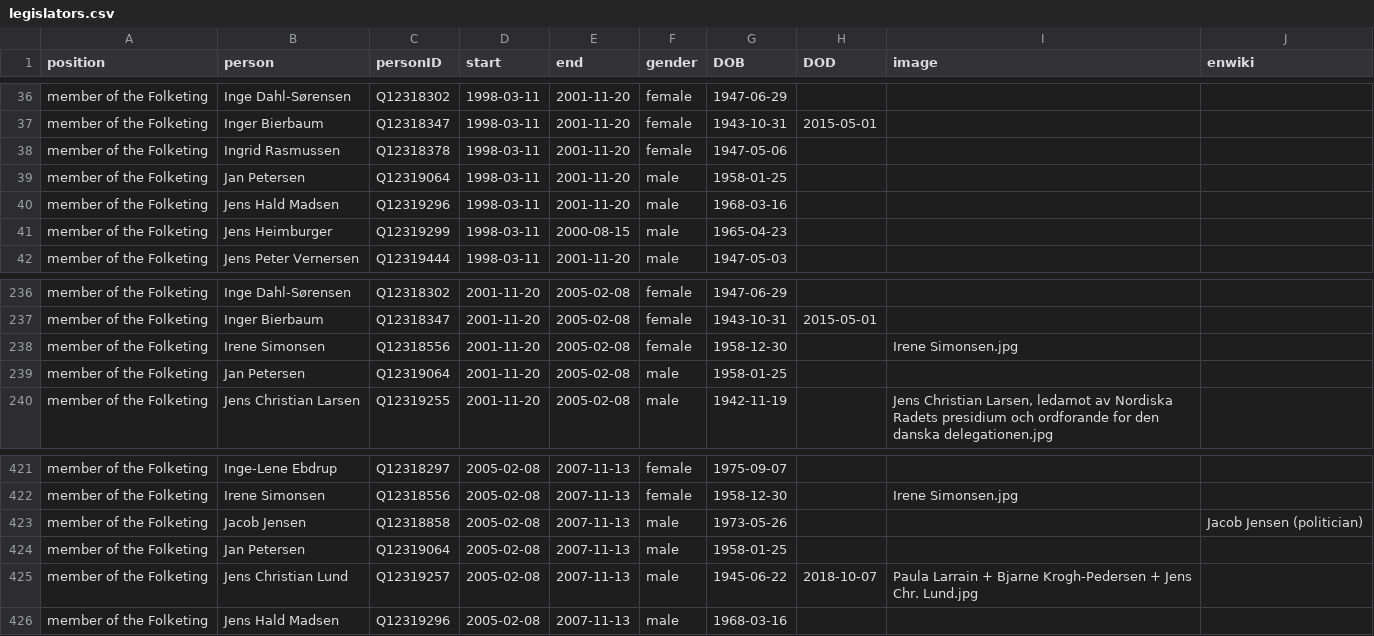
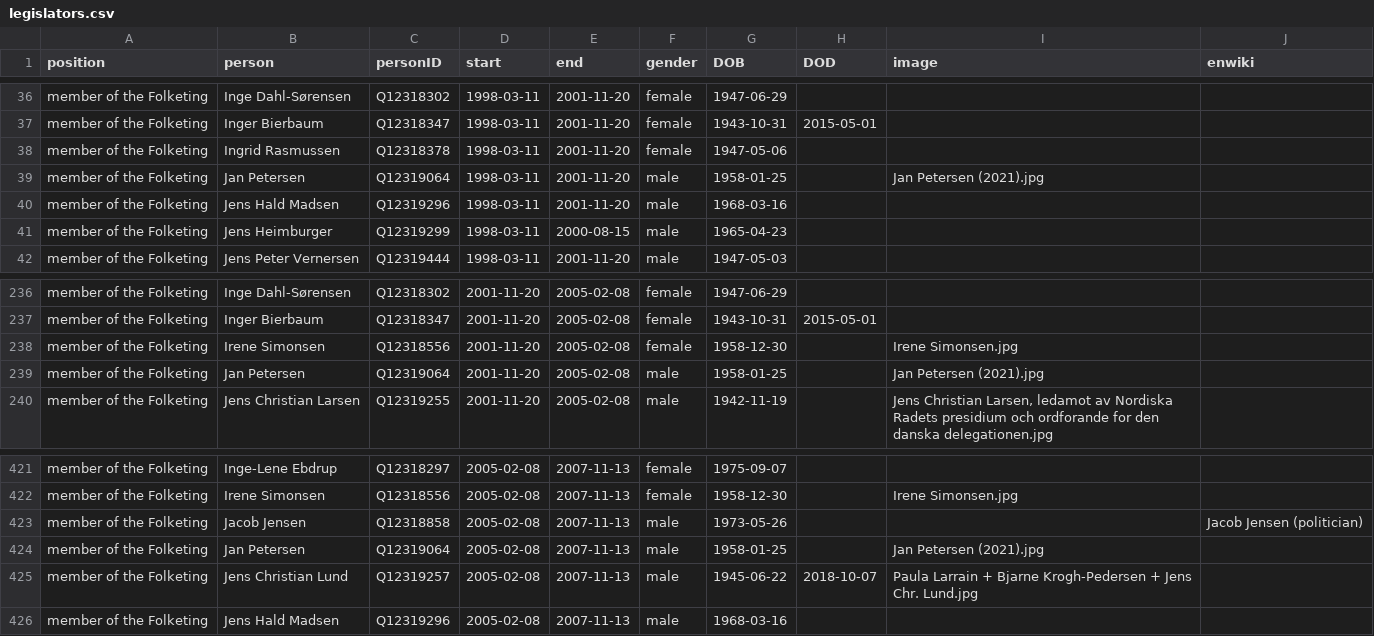
Before and after one commit to every-politician-scrapers/denmark-cabinet, a CSV file: html/legislators.csv, drawn as a sheet; only a part is shown, gaps mark what is left out.

Commit message:
PCB update

```diff
--- a/html/legislators.csv
+++ b/html/legislators.csv
@@ -38,3 +38,3 @@ member of the Folketing,Inger Bierbaum,Q12318347,1998-03-11,2001-11-20,female,19
 member of the Folketing,Ingrid Rasmussen,Q12318378,1998-03-11,2001-11-20,female,1947-05-06,,,
-member of the Folketing,Jan Petersen,Q12319064,1998-03-11,2001-11-20,male,1958-01-25,,,
+member of the Folketing,Jan Petersen,Q12319064,1998-03-11,2001-11-20,male,1958-01-25,,Jan Petersen (2021).jpg,
 member of the Folketing,Jens Hald Madsen,Q12319296,1998-03-11,2001-11-20,male,1968-03-16,,,
@@ -238,3 +238,3 @@ member of the Folketing,Inger Bierbaum,Q12318347,2001-11-20,2005-02-08,female,19
 member of the Folketing,Irene Simonsen,Q12318556,2001-11-20,2005-02-08,female,1958-12-30,,Irene Simonsen.jpg,
-member of the Folketing,Jan Petersen,Q12319064,2001-11-20,2005-02-08,male,1958-01-25,,,
+member of the Folketing,Jan Petersen,Q12319064,2001-11-20,2005-02-08,male,1958-01-25,,Jan Petersen (2021).jpg,
 member of the Folketing,Jens Christian Larsen,Q12319255,2001-11-20,2005-02-08,male,1942-11-19,,"Jens Christian Larsen, ledamot av Nordiska Radets presidium och ordforande for den danska delegationen.jpg",
@@ -423,3 +423,3 @@ member of the Folketing,Irene Simonsen,Q12318556,2005-02-08,2007-11-13,female,19
 member of the Folketing,Jacob Jensen,Q12318858,2005-02-08,2007-11-13,male,1973-05-26,,,Jacob Jensen (politician)
-member of the Folketing,Jan Petersen,Q12319064,2005-02-08,2007-11-13,male,1958-01-25,,,
+member of the Folketing,Jan Petersen,Q12319064,2005-02-08,2007-11-13,male,1958-01-25,,Jan Petersen (2021).jpg,
 member of the Folketing,Jens Christian Lund,Q12319257,2005-02-08,2007-11-13,male,1945-06-22,2018-10-07,Paula Larrain + Bjarne Krogh-Pedersen + Jens Chr. Lund.jpg,
```
